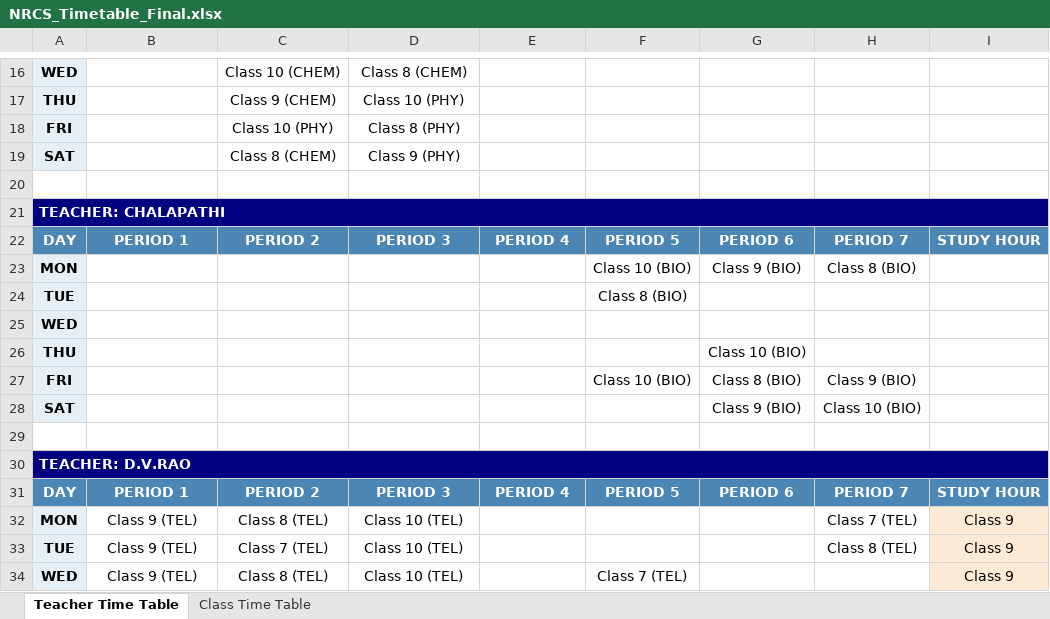
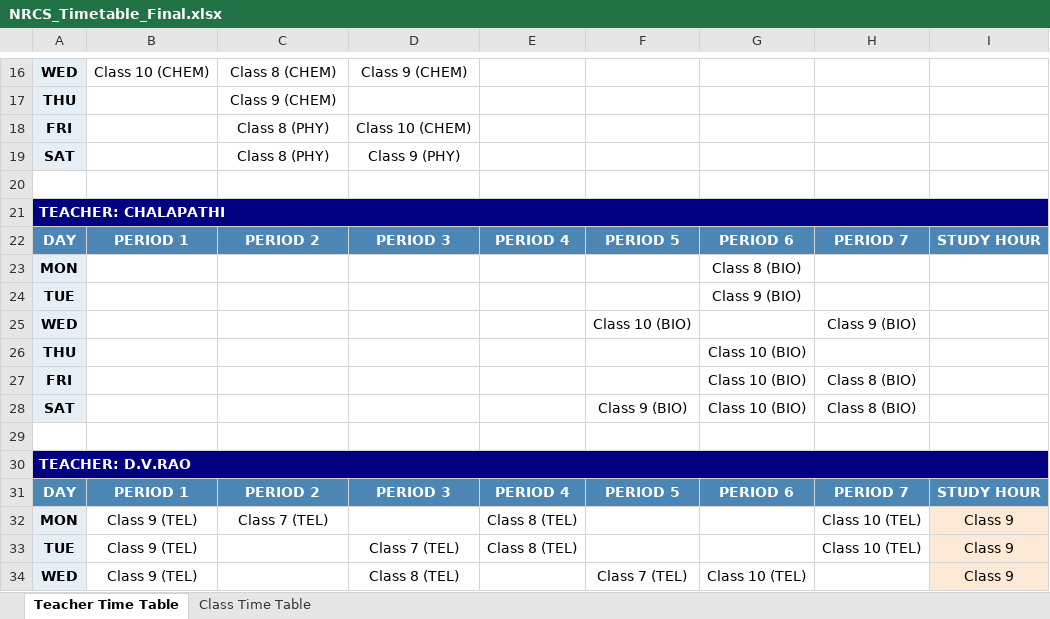
Before and after one commit to SudhakarPuppala/School_TimeTable, an Excel workbook: NRCS/Output/NRCS_Timetable_Final.xlsx, sheet Teacher Time Table, drawn as a sheet; only a part is shown, gaps mark what is left out; values as stored, in another font and other column widths than the file's, no borders; the diff covers the shown part only; the diff names each change by its address in the sheet, - before the commit and + after, or states it on an @@ line.

```diff
--- a/NRCS/Output/NRCS_Timetable_Final.xlsx (sheet Teacher Time Table)
+++ b/NRCS/Output/NRCS_Timetable_Final.xlsx (sheet Teacher Time Table)
-B16: (empty)
+B16: Class 10 (CHEM)
-C16: Class 10 (CHEM)
+C16: Class 8 (CHEM)
-D16: Class 8 (CHEM)
+D16: Class 9 (CHEM)
-D17: Class 10 (PHY)
+D17: (empty)
-C18: Class 10 (PHY)
+C18: Class 8 (PHY)
-D18: Class 8 (PHY)
+D18: Class 10 (CHEM)
-C19: Class 8 (CHEM)
+C19: Class 8 (PHY)
-F23: Class 10 (BIO)
+F23: (empty)
-G23: Class 9 (BIO)
+G23: Class 8 (BIO)
-H23: Class 8 (BIO)
+H23: (empty)
-F24: Class 8 (BIO)
+F24: (empty)
-G24: (empty)
+G24: Class 9 (BIO)
-F25: (empty)
+F25: Class 10 (BIO)
-H25: (empty)
+H25: Class 9 (BIO)
-F27: Class 10 (BIO)
+F27: (empty)
-G27: Class 8 (BIO)
+G27: Class 10 (BIO)
-H27: Class 9 (BIO)
+H27: Class 8 (BIO)
-F28: (empty)
+F28: Class 9 (BIO)
-G28: Class 9 (BIO)
+G28: Class 10 (BIO)
-H28: Class 10 (BIO)
+H28: Class 8 (BIO)
-C32: Class 8 (TEL)
+C32: Class 7 (TEL)
-D32: Class 10 (TEL)
+D32: (empty)
-E32:E33: (empty)
+E32:E33: Class 8 (TEL)
-H32: Class 7 (TEL)
+H32: Class 10 (TEL)
-C33: Class 7 (TEL)
+C33: (empty)
-D33: Class 10 (TEL)
+D33: Class 7 (TEL)
-H33: Class 8 (TEL)
+H33: Class 10 (TEL)
-C34: Class 8 (TEL)
+C34: (empty)
-D34: Class 10 (TEL)
+D34: Class 8 (TEL)
-G34: (empty)
+G34: Class 10 (TEL)
```
Also changed, not shown: 11 added rows, 11 removed rows and 401 edited cells elsewhere in this sheet, sheet Class Time Table, NRHS/Output/NRHS_Timetable_Final.xlsx, 7 other files.
